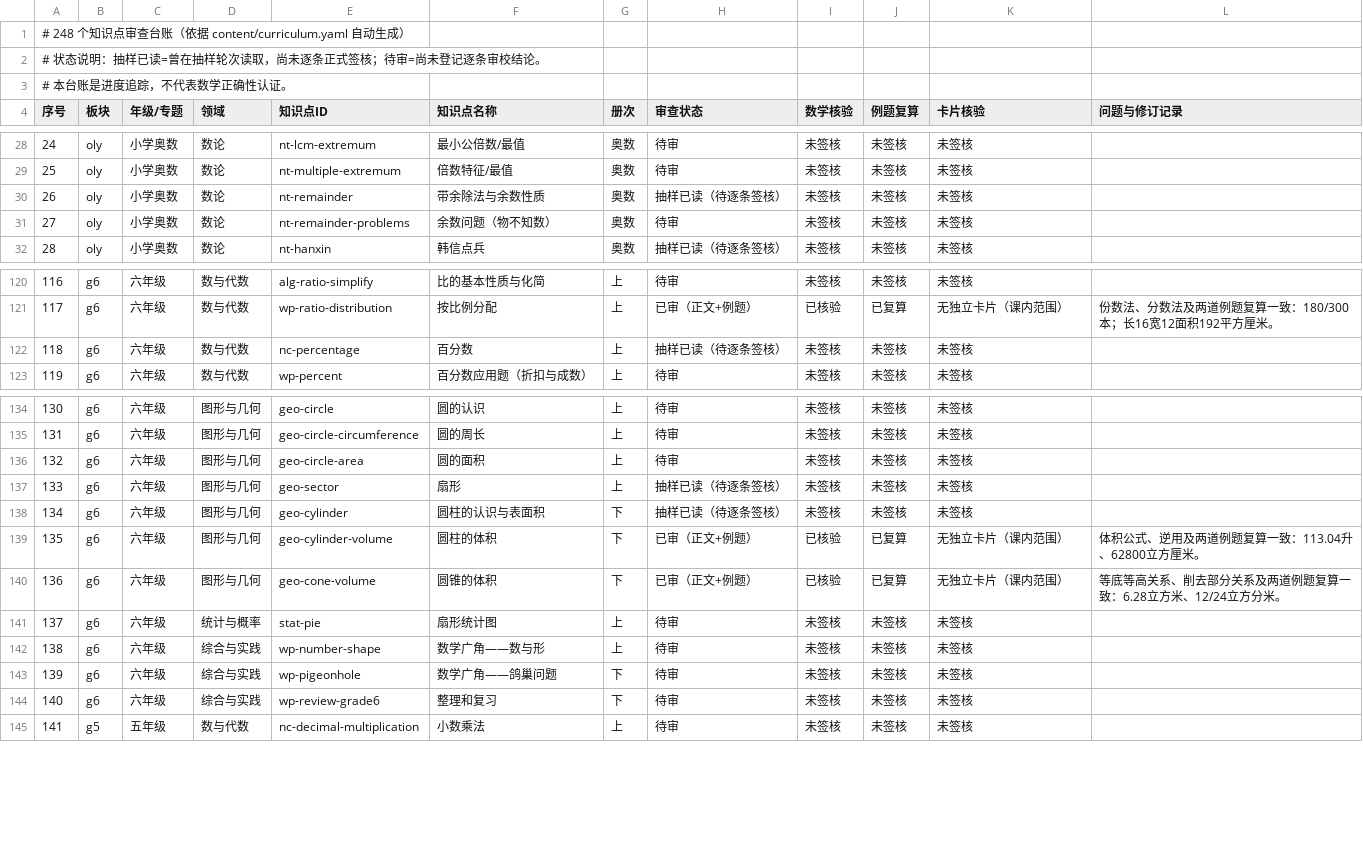
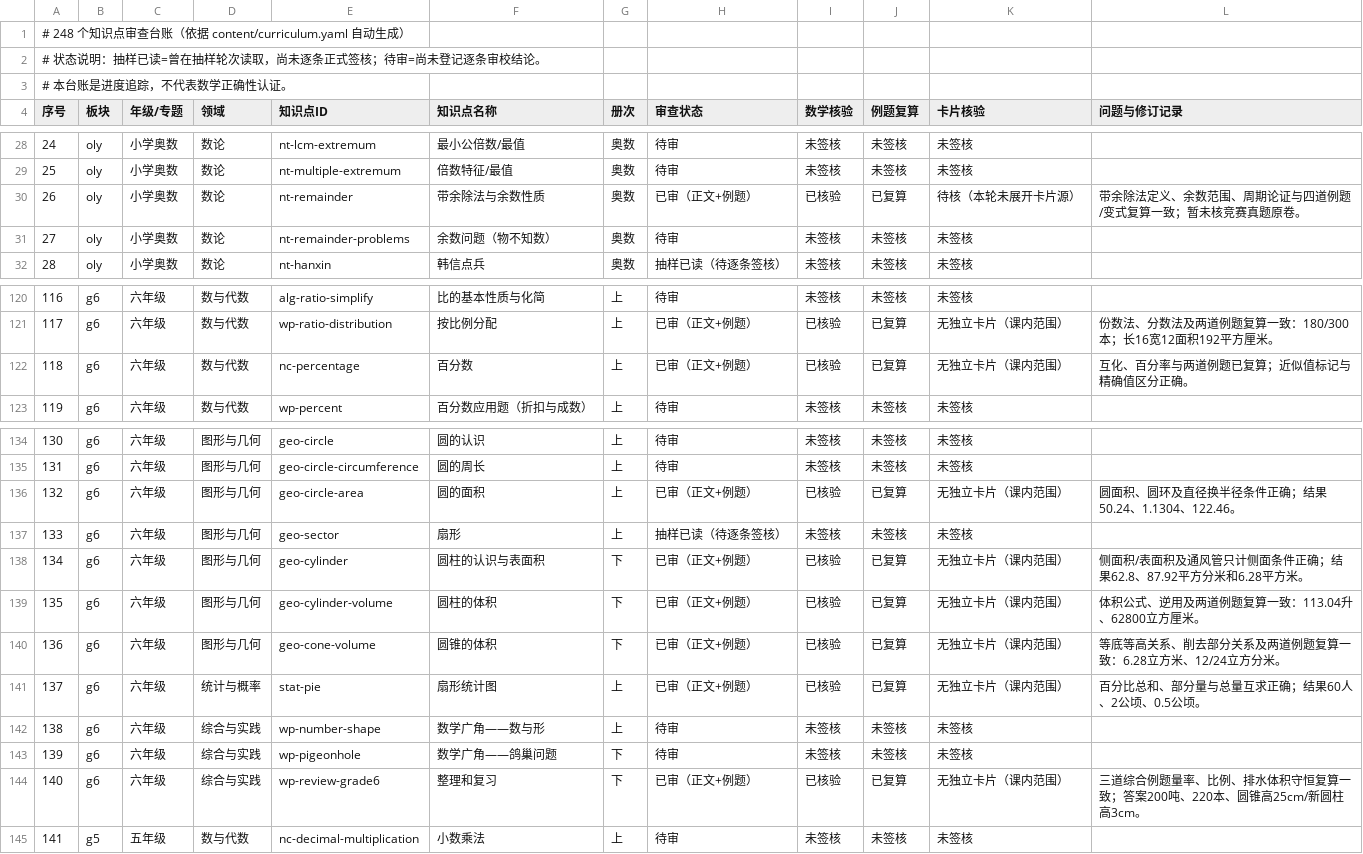
Before and after one commit to guobailin/Mathmatics, a CSV file: AUDIT_REGISTER.csv, drawn as a sheet; only a part is shown, gaps mark what is left out.

Commit message:
audit: 完成六个六年级与数论知识点复核

```diff
--- a/AUDIT_REGISTER.csv
+++ b/AUDIT_REGISTER.csv
@@ -29,3 +29,3 @@
 "25","oly","小学奥数","数论","nt-multiple-extremum","倍数特征/最值","奥数","待审","未签核","未签核","未签核",""
-"26","oly","小学奥数","数论","nt-remainder","带余除法与余数性质","奥数","抽样已读（待逐条签核）","未签核","未签核","未签核",""
+"26","oly","小学奥数","数论","nt-remainder","带余除法与余数性质","奥数","已审（正文+例题）","已核验","已复算","待核（本轮未展开卡片源）","带余除法定义、余数范围、周期论证与四道例题/变式复算一致；暂未核竞赛真题原卷。"
 "27","oly","小学奥数","数论","nt-remainder-problems","余数问题（物不知数）","奥数","待审","未签核","未签核","未签核",""
@@ -121,3 +121,3 @@
 "117","g6","六年级","数与代数","wp-ratio-distribution","按比例分配","上","已审（正文+例题）","已核验","已复算","无独立卡片（课内范围）","份数法、分数法及两道例题复算一致：180/300本；长16宽12面积192平方厘米。"
-"118","g6","六年级","数与代数","nc-percentage","百分数","上","抽样已读（待逐条签核）","未签核","未签核","未签核",""
+"118","g6","六年级","数与代数","nc-percentage","百分数","上","已审（正文+例题）","已核验","已复算","无独立卡片（课内范围）","互化、百分率与两道例题已复算；近似值标记与精确值区分正确。"
 "119","g6","六年级","数与代数","wp-percent","百分数应用题（折扣与成数）","上","待审","未签核","未签核","未签核",""
@@ -135,11 +135,11 @@
 "131","g6","六年级","图形与几何","geo-circle-circumference","圆的周长","上","待审","未签核","未签核","未签核",""
-"132","g6","六年级","图形与几何","geo-circle-area","圆的面积","上","待审","未签核","未签核","未签核",""
+"132","g6","六年级","图形与几何","geo-circle-area","圆的面积","上","已审（正文+例题）","已核验","已复算","无独立卡片（课内范围）","圆面积、圆环及直径换半径条件正确；结果50.24、1.1304、122.46。"
 "133","g6","六年级","图形与几何","geo-sector","扇形","上","抽样已读（待逐条签核）","未签核","未签核","未签核",""
-"134","g6","六年级","图形与几何","geo-cylinder","圆柱的认识与表面积","下","抽样已读（待逐条签核）","未签核","未签核","未签核",""
+"134","g6","六年级","图形与几何","geo-cylinder","圆柱的认识与表面积","下","已审（正文+例题）","已核验","已复算","无独立卡片（课内范围）","侧面积/表面积及通风管只计侧面条件正确；结果62.8、87.92平方分米和6.28平方米。"
 "135","g6","六年级","图形与几何","geo-cylinder-volume","圆柱的体积","下","已审（正文+例题）","已核验","已复算","无独立卡片（课内范围）","体积公式、逆用及两道例题复算一致：113.04升、62800立方厘米。"
 "136","g6","六年级","图形与几何","geo-cone-volume","圆锥的体积","下","已审（正文+例题）","已核验","已复算","无独立卡片（课内范围）","等底等高关系、削去部分关系及两道例题复算一致：6.28立方米、12/24立方分米。"
-"137","g6","六年级","统计与概率","stat-pie","扇形统计图","上","待审","未签核","未签核","未签核",""
+"137","g6","六年级","统计与概率","stat-pie","扇形统计图","上","已审（正文+例题）","已核验","已复算","无独立卡片（课内范围）","百分比总和、部分量与总量互求正确；结果60人、2公顷、0.5公顷。"
 "138","g6","六年级","综合与实践","wp-number-shape","数学广角——数与形","上","待审","未签核","未签核","未签核",""
 "139","g6","六年级","综合与实践","wp-pigeonhole","数学广角——鸽巢问题","下","待审","未签核","未签核","未签核",""
-"140","g6","六年级","综合与实践","wp-review-grade6","整理和复习","下","待审","未签核","未签核","未签核",""
+"140","g6","六年级","综合与实践","wp-review-grade6","整理和复习","下","已审（正文+例题）","已核验","已复算","无独立卡片（课内范围）","三道综合例题量率、比例、排水体积守恒复算一致；答案200吨、220本、圆锥高25cm/新圆柱高3cm。"
 "141","g5","五年级","数与代数","nc-decimal-multiplication","小数乘法","上","待审","未签核","未签核","未签核",""
```
